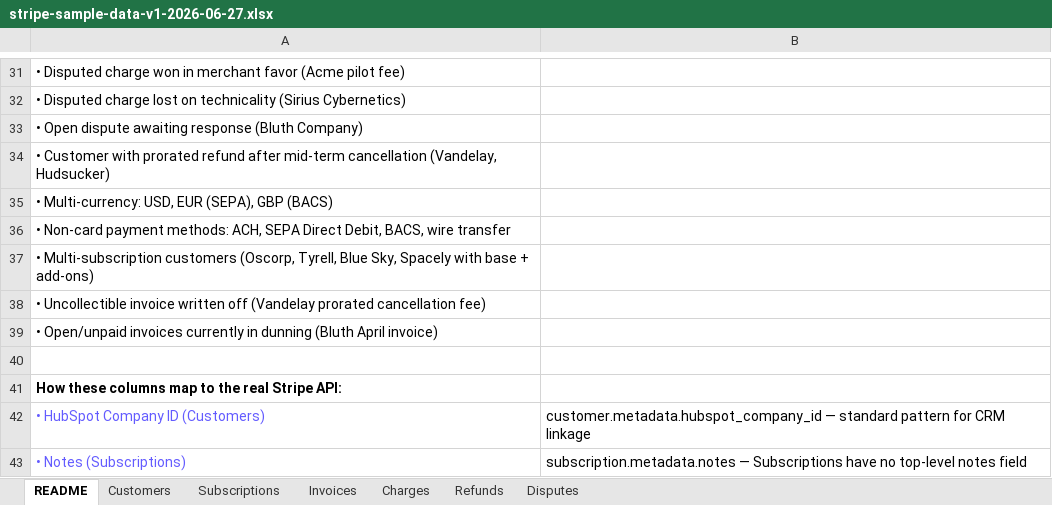
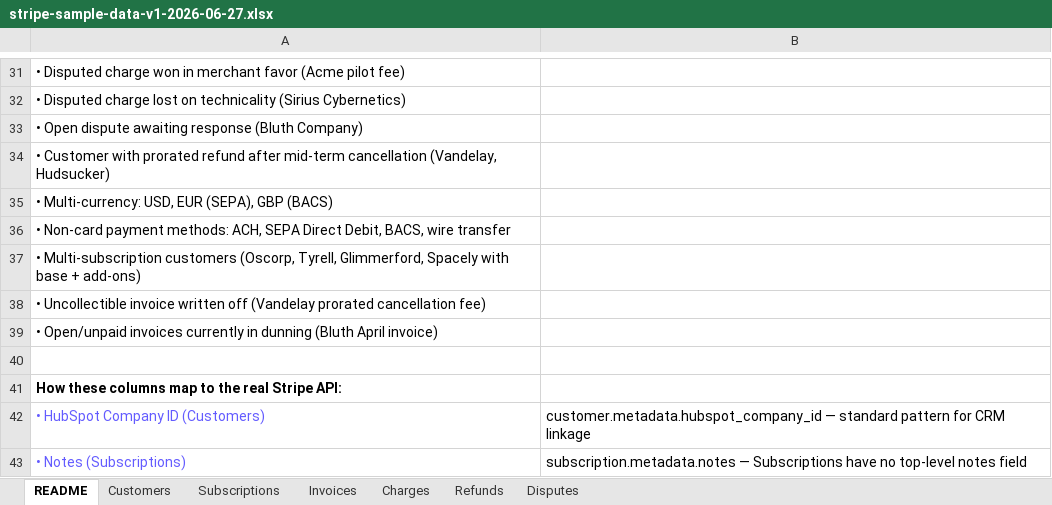
Before and after one commit to embabel-worlds/sample-business-data, an Excel workbook: source/stripe-sample-data-v1-2026-06-27.xlsx, sheet README, drawn as a sheet; only a part is shown, gaps mark what is left out; values as stored, in another font and other column widths than the file's, no borders; charts and pictures not drawn; the diff names each change by its address in the sheet, - before the commit and + after, or states it on an @@ line.

```diff
--- a/source/stripe-sample-data-v1-2026-06-27.xlsx (sheet README)
+++ b/source/stripe-sample-data-v1-2026-06-27.xlsx (sheet README)
-A37: …(Oscorp, Tyrell, Blue Sky, Spacely with…
+A37: …(Oscorp, Tyrell, Glimmerford, Spacely with…
```
Also changed, not shown: sheet Charges, sheet Invoices, sheet Subscriptions, sheet Refunds, sheet Customers, source/hubspot_sample_data.xlsx, 30 other files.
